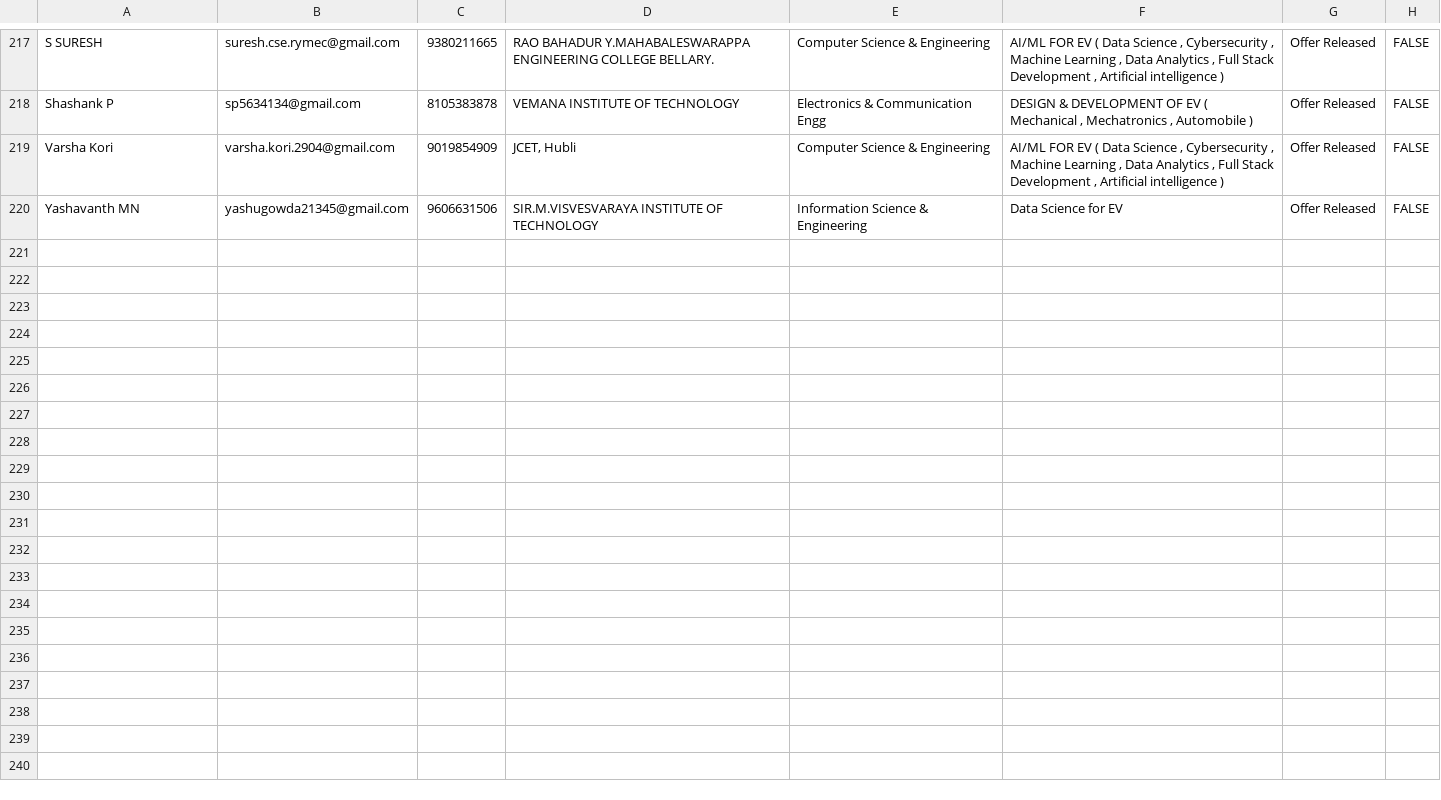
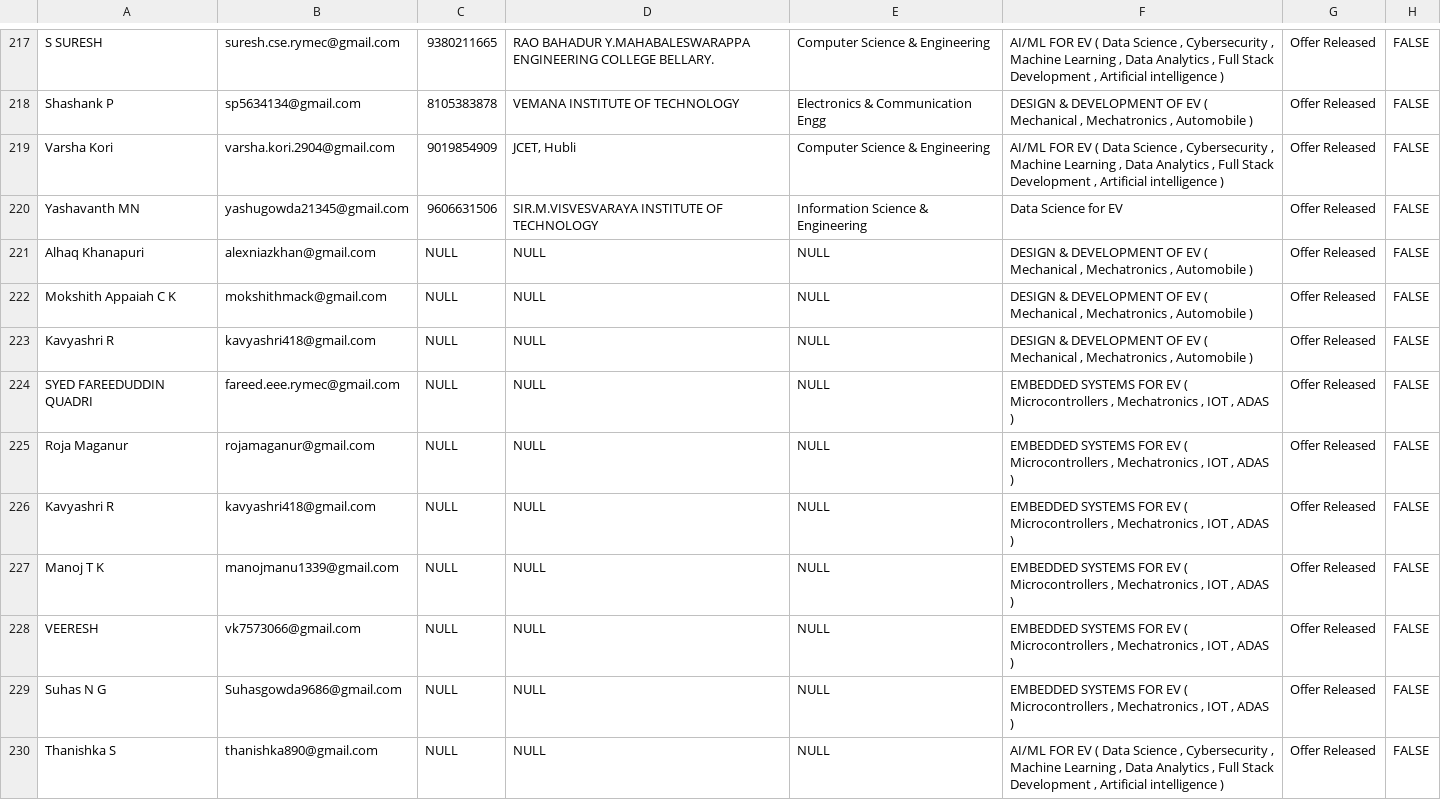
Before and after one commit to ayushgayakwad/visionastraa-website, a CSV file: VTU EV Internship Offer Letters/jan_offer_released_applicants_21.csv, drawn as a sheet; only a part is shown, gaps mark what is left out; the diff covers the shown part only; the diff names each change by its address in the sheet, - before the commit and + after, or states it on an @@ line.

Commit message:
Updates

```diff
--- a/VTU EV Internship Offer Letters/jan_offer_released_applicants_21.csv
+++ b/VTU EV Internship Offer Letters/jan_offer_released_applicants_21.csv
+row 221: Alhaq Khanapuri | alexniazkhan@gmail.com | NULL | NULL | NULL | DESIGN & DEVELOPMENT OF EV ( Mechanical , Mechatronics , Automobile ) | Offer Released | FALSE
+row 222: Mokshith Appaiah C K | mokshithmack@gmail.com | NULL | NULL | NULL | DESIGN & DEVELOPMENT OF EV ( Mechanical , Mechatronics , Automobile ) | Offer Released | FALSE
+row 223: Kavyashri R | kavyashri418@gmail.com | NULL | NULL | NULL | DESIGN & DEVELOPMENT OF EV ( Mechanical , Mechatronics , Automobile ) | Offer Released | FALSE
+row 224: SYED FAREEDUDDIN QUADRI | fareed.eee.rymec@gmail.com | NULL | NULL | NULL | EMBEDDED SYSTEMS FOR EV ( Microcontrollers , Mechatronics , IOT , ADAS ) | Offer Released | FALSE
+row 225: Roja Maganur | rojamaganur@gmail.com | NULL | NULL | NULL | EMBEDDED SYSTEMS FOR EV ( Microcontrollers , Mechatronics , IOT , ADAS ) | Offer Released | FALSE
+row 226: Kavyashri R | kavyashri418@gmail.com | NULL | NULL | NULL | EMBEDDED SYSTEMS FOR EV ( Microcontrollers , Mechatronics , IOT , ADAS ) | Offer Released | FALSE
+row 227: Manoj T K | manojmanu1339@gmail.com | NULL | NULL | NULL | EMBEDDED SYSTEMS FOR EV ( Microcontrollers , Mechatronics , IOT , ADAS ) | Offer Released | FALSE
+row 228: VEERESH | vk7573066@gmail.com | NULL | NULL | NULL | EMBEDDED SYSTEMS FOR EV ( Microcontrollers , Mechatronics , IOT , ADAS ) | Offer Released | FALSE
+row 229: Suhas N G | Suhasgowda9686@gmail.com | NULL | NULL | NULL | EMBEDDED SYSTEMS FOR EV ( Microcontrollers , Mechatronics , IOT , ADAS ) | Offer Released | FALSE
+row 230: Thanishka S | thanishka890@gmail.com | NULL | NULL | NULL | AI/ML FOR EV ( Data Science , Cybersecurity , Machine Learning , Data Analytics , Full Stack Development , Artificial intelligence ) | Offer Released | FALSE
```
Also changed, not shown: 9 added rows elsewhere in this file.
